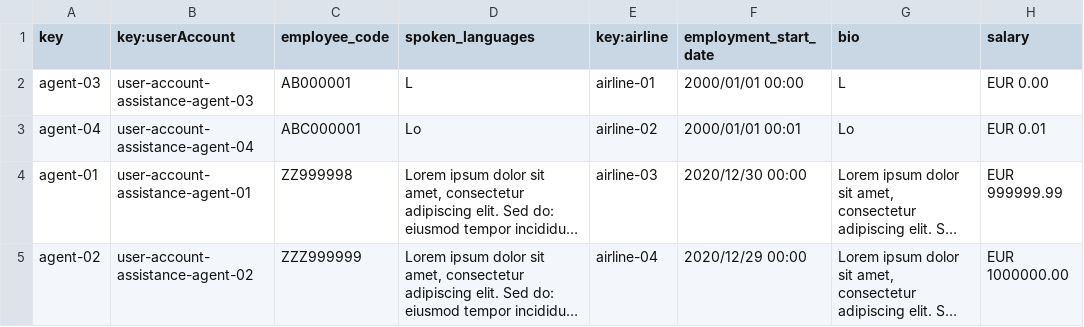
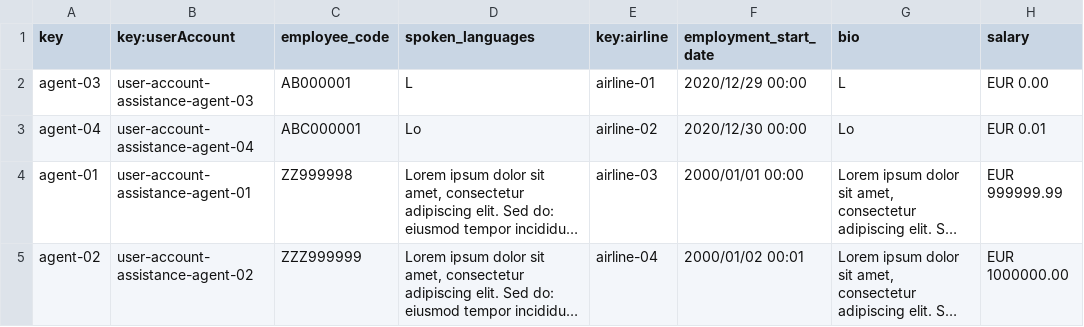
Before and after one commit to AlbertoValenzuelaMunoz1/DP2-C1.002, a CSV file: src/main/resources/WEB-INF/data/sample/assistance-agent.csv, drawn as a sheet; only a part is shown; long unchanged cells end in …; the diff names each change by its address in the sheet, - before the commit and + after, or states it on an @@ line.

```diff
--- a/src/main/resources/WEB-INF/data/sample/assistance-agent.csv
+++ b/src/main/resources/WEB-INF/data/sample/assistance-agent.csv
-F2 (employment_start_date): 2000/01/01 00:00
+F2 (employment_start_date): 2020/12/29 00:00
-F3 (employment_start_date): 2000/01/01 00:01
+F3 (employment_start_date): 2020/12/30 00:00
-F4 (employment_start_date): 2020/12/30 00:00
+F4 (employment_start_date): 2000/01/01 00:00
-F5 (employment_start_date): 2020/12/29 00:00
+F5 (employment_start_date): 2000/01/02 00:01
```
Also changed, not shown: src/main/resources/WEB-INF/data/sample/claim.csv, src/main/resources/WEB-INF/data/sample/leg.csv, 1 other file.
